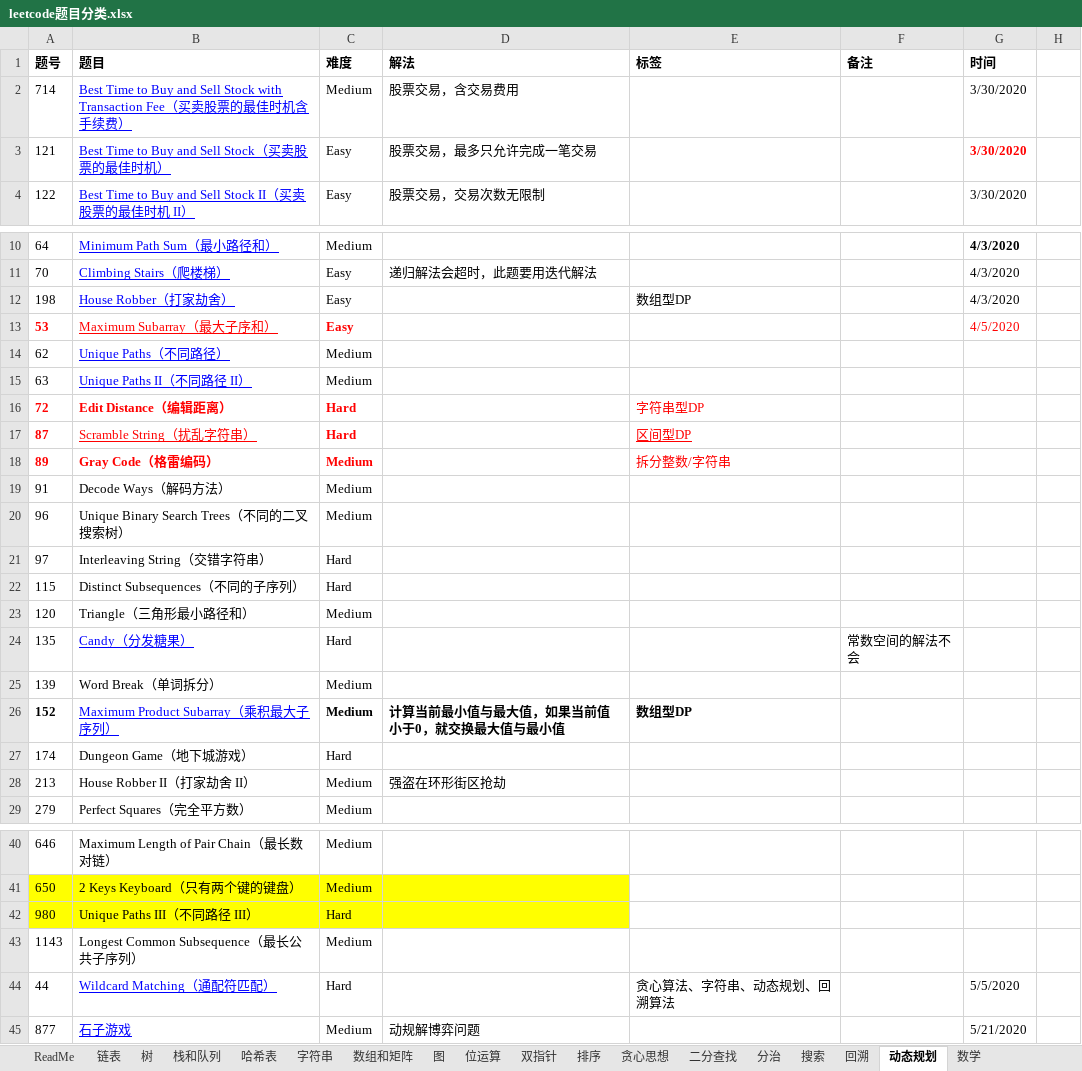
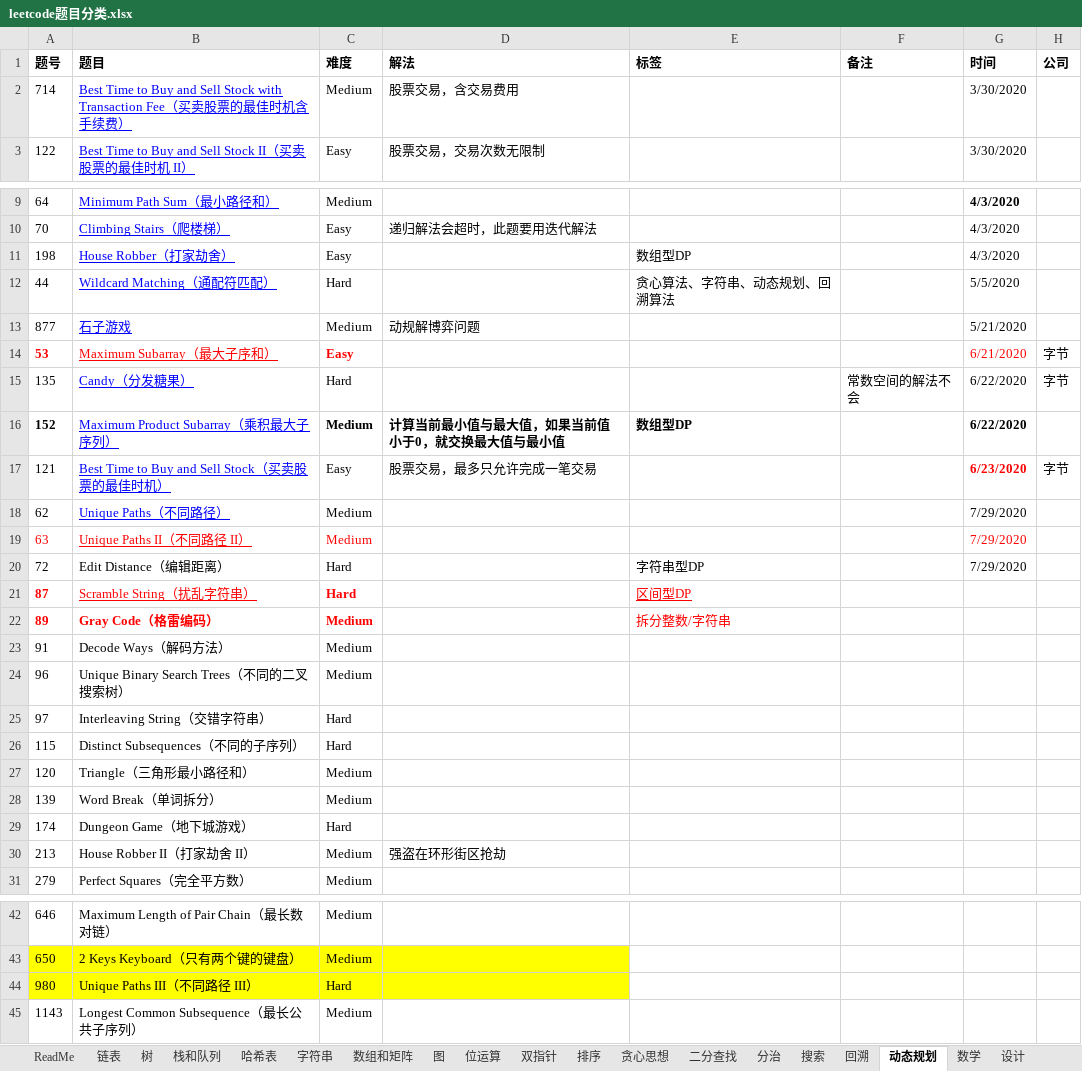
Before and after one commit to xinshe/Leetcode-Track, an Excel workbook: leetcode题目分类.xlsx, sheet 动态规划, drawn as a sheet; only a part is shown, gaps mark what is left out; values as stored, in another font and other column widths than the file's, no borders; conditional formats not drawn; removed rows and columns are numbered as before the commit, all else as after; the diff names each change by its address in the sheet, - before the commit and + after, or states it on an @@ line.

```diff
--- a/leetcode题目分类.xlsx (sheet 动态规划)
+++ b/leetcode题目分类.xlsx (sheet 动态规划)
+sheet tab: 设计
-H1: (empty)
+H1: 公司
-row 3: 121 | Best Time to Buy and Sell Stock（买卖股票的最佳时机） | Easy | 股票交易，最多只允许完成一笔交易 |  |  | 3/30/2020
@@ row 44 moved to row 12: 44 @@
@@ row 45 moved to row 13: 877 @@
-G14 (时间): 4/5/2020
+G14 (时间): 6/21/2020
-H14 (公司): (empty)
+H14 (公司): 字节
+row 15: 135 | Candy（分发糖果） | Hard |  |  | 常数空间的解法不会 | 6/22/2020 | 字节
+row 16: 152 | Maximum Product Subarray（乘积最大子序列） | Medium | 计算当前最小值与最大值，如果当前值小于0，就交换最大值与最小值 | 数组型DP |  | 6/22/2020
+row 17: 121 | Best Time to Buy and Sell Stock（买卖股票的最佳时机） | Easy | 股票交易，最多只允许完成一笔交易 |  |  | 6/23/2020 | 字节
-G18:G20 (时间): (empty)
+G18:G20 (时间): 7/29/2020
-A19 text colour: black
+A19 text colour: #FF0000
-B19 text colour: #0000FF
+B19 text colour: #FF0000
-C19 text colour: black
+C19 text colour: #FF0000
@@ A20:C20 bold: on → off, text colour: #FF0000 → black @@
-E20 text colour: #FF0000
+E20 text colour: black
-row 24: 135 | Candy（分发糖果） | Hard |  |  | 常数空间的解法不会
-row 26: 152 | Maximum Product Subarray（乘积最大子序列） | Medium | 计算当前最小值与最大值，如果当前值小于0，就交换最大值与最小值 | 数组型DP
```
Also changed, not shown: sheet 数组和矩阵, sheet 链表, sheet 栈和队列, sheet 排序, sheet 双指针, sheet 搜索, 6 more sheets, 44 other files.
